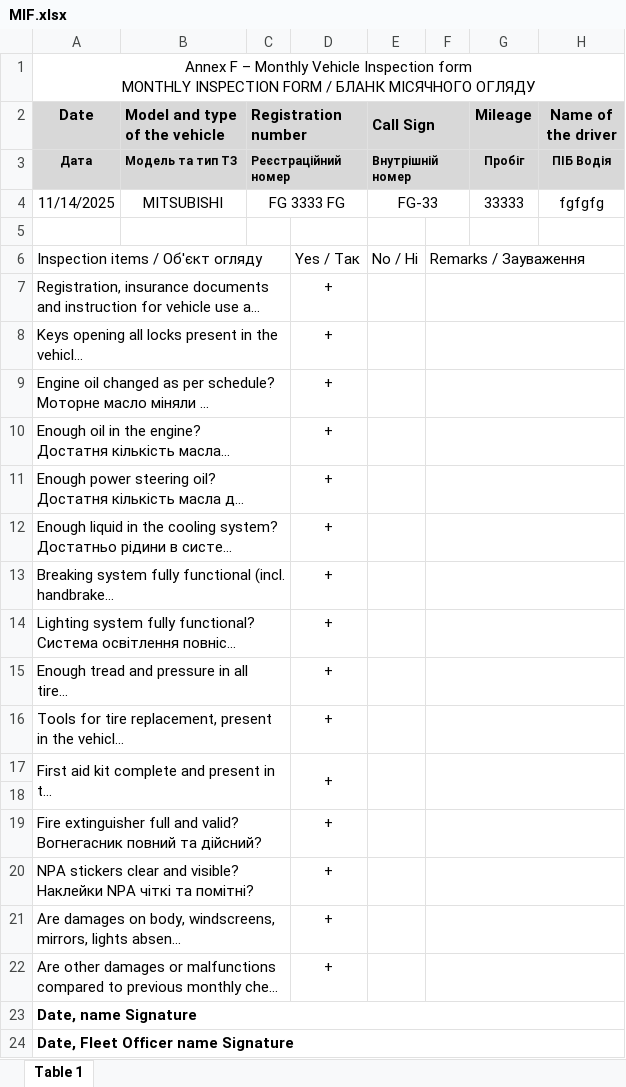
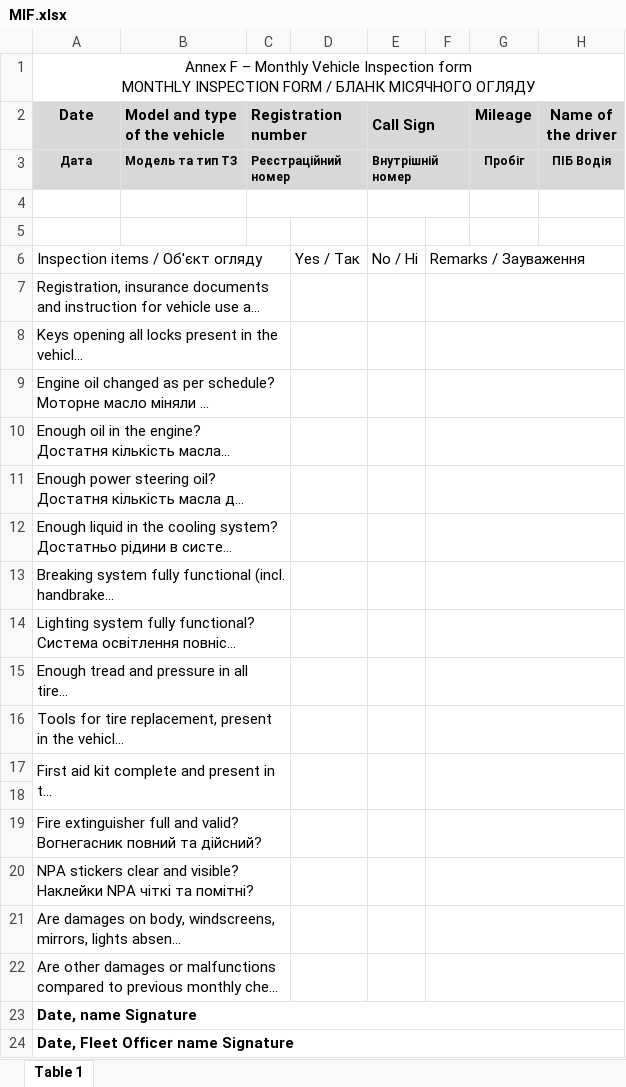
Before and after one commit to Roodszzz/NPA_Fleet_bot, an Excel workbook: excel/MIF.xlsx, sheet Table 1, drawn as a sheet; long unchanged cells end in …; values as stored, in another font and other column widths than the file's, no borders; charts and pictures not drawn; the diff names each change by its address in the sheet, - before the commit and + after, or states it on an @@ line.

```diff
--- a/excel/MIF.xlsx (sheet Table 1)
+++ b/excel/MIF.xlsx (sheet Table 1)
-row 4: 11/14/2025 | MITSUBISHI | FG 3333 FG |  | FG-33 |  | 33333 | fgfgfg
+row 4: (empty)
-D7:D17: +
+D7:D17: (empty)
-D19:D22: +
+D19:D22: (empty)
```
Also changed, not shown: 9 other files.
